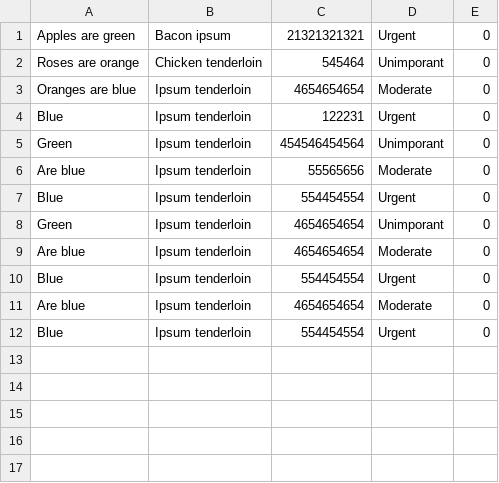
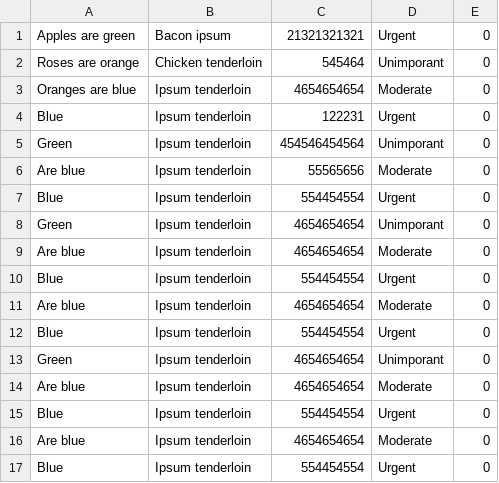
Before and after one commit to lkatkus/3WA-W6-1, a CSV file: todo/csv/list.csv, drawn as a sheet; the diff names each change by its address in the sheet, - before the commit and + after, or states it on an @@ line.

Commit message:
Finished to-do list

```diff
--- a/todo/csv/list.csv
+++ b/todo/csv/list.csv
+row 13: Green | Ipsum tenderloin | 4654654654 | Unimporant | 0
+row 14: Are blue | Ipsum tenderloin | 4654654654 | Moderate | 0
+row 15: Blue | Ipsum tenderloin | 554454554 | Urgent | 0
+row 16: Are blue | Ipsum tenderloin | 4654654654 | Moderate | 0
+row 17: Blue | Ipsum tenderloin | 554454554 | Urgent | 0
```
Also changed, not shown: 5 other files.
